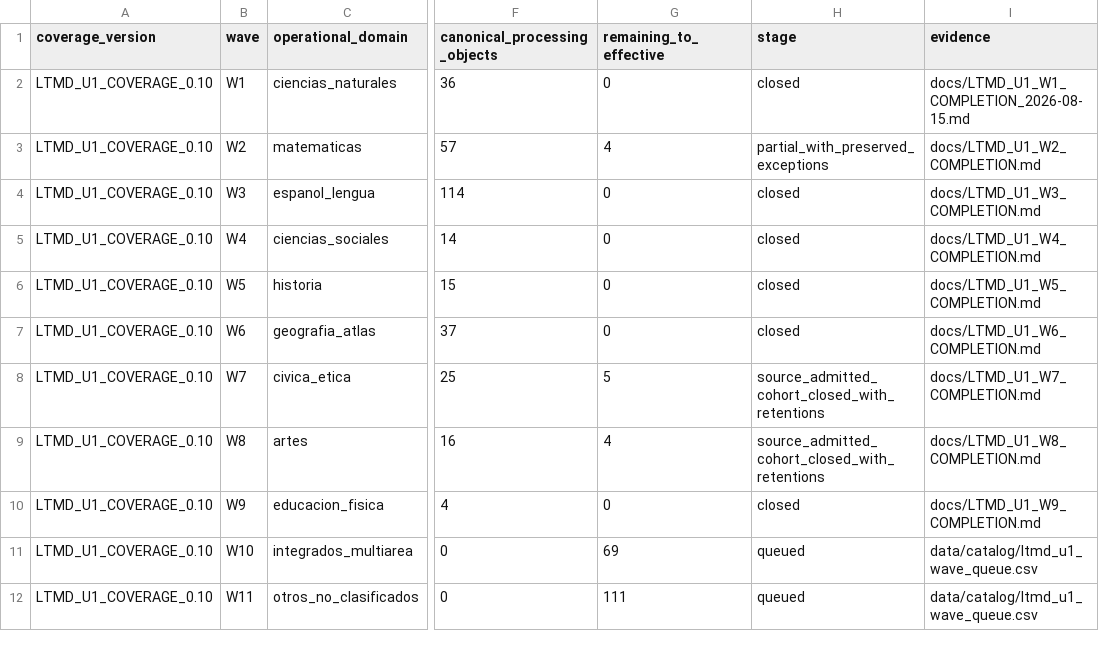
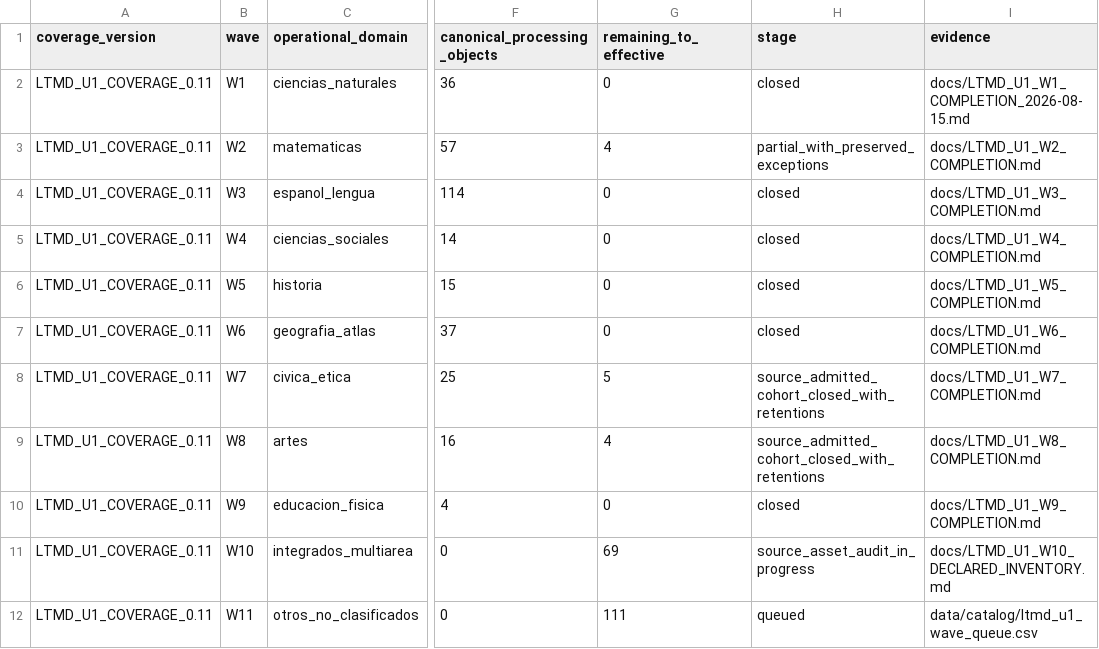
Before and after one commit to fersandovalgtz/libro-texto-mexicano-digital, a CSV file: data/catalog/ltmd_u1_coverage_summary.csv, drawn as a sheet; only a part is shown, gaps mark what is left out; the diff names each change by its address in the sheet, - before the commit and + after, or states it on an @@ line.

```diff
--- a/data/catalog/ltmd_u1_coverage_summary.csv
+++ b/data/catalog/ltmd_u1_coverage_summary.csv
-A2:A12 (coverage_version): LTMD_U1_COVERAGE_0.10
+A2:A12 (coverage_version): LTMD_U1_COVERAGE_0.11
-H11 (stage): queued
+H11 (stage): source_asset_audit_in_progress
-I11 (evidence): data/catalog/ltmd_u1_wave_queue.csv
+I11 (evidence): docs/LTMD_U1_W10_DECLARED_INVENTORY.md
```
Also changed, not shown: 1 other file.
